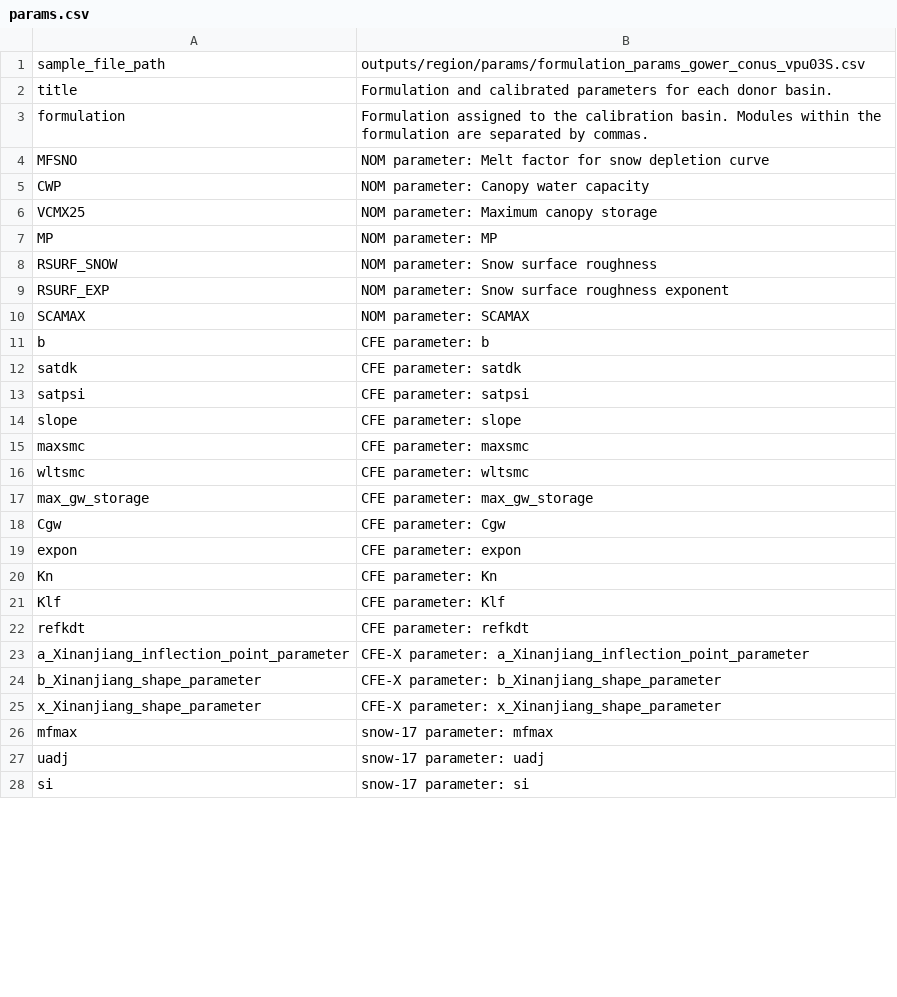
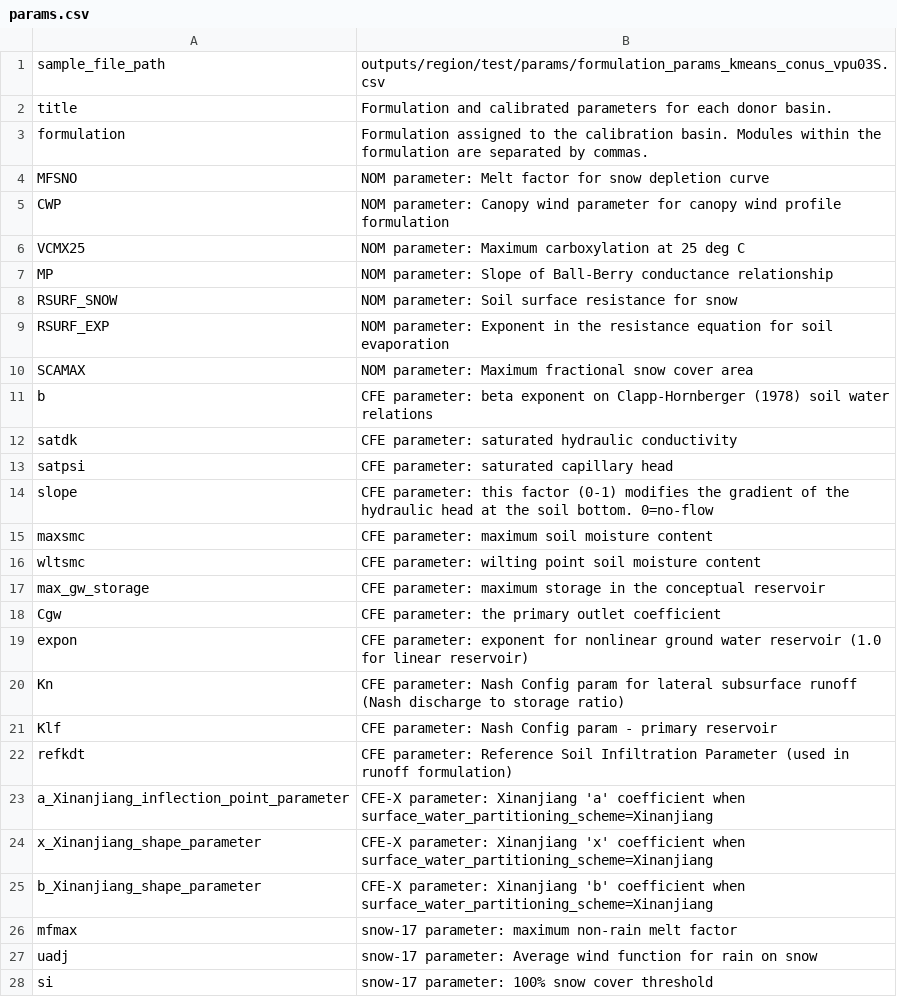
Before and after one commit to NGWPC/nwm-region-mgr, a CSV file: docs/scripts/data_desc/outputs/params.csv, drawn as a sheet; only a part is shown; the diff covers the shown part only.

Commit message:
update documentation with new data and s3 location

```diff
--- a/docs/scripts/data_desc/outputs/params.csv
+++ b/docs/scripts/data_desc/outputs/params.csv
@@ -1,2 +1,2 @@
-sample_file_path|outputs/region/params/formulation_params_gower_conus_vpu03S.csv
+sample_file_path|outputs/region/test/params/formulation_params_kmeans_conus_vpu03S.csv
 title|Formulation and calibrated parameters for each donor basin.
@@ -4,25 +4,25 @@ formulation|Formulation assigned to the calibration basin. Modules within the fo
 MFSNO|NOM parameter: Melt factor for snow depletion curve
-CWP|NOM parameter: Canopy water capacity
-VCMX25|NOM parameter: Maximum canopy storage
-MP|NOM parameter: MP
-RSURF_SNOW|NOM parameter: Snow surface roughness
-RSURF_EXP|NOM parameter: Snow surface roughness exponent
-SCAMAX|NOM parameter: SCAMAX
-b|CFE parameter: b
-satdk|CFE parameter: satdk
-satpsi|CFE parameter: satpsi
-slope|CFE parameter: slope
-maxsmc|CFE parameter: maxsmc
-wltsmc|CFE parameter: wltsmc
-max_gw_storage|CFE parameter: max_gw_storage
-Cgw|CFE parameter: Cgw
-expon|CFE parameter: expon
-Kn|CFE parameter: Kn
-Klf|CFE parameter: Klf
-refkdt|CFE parameter: refkdt
-a_Xinanjiang_inflection_point_parameter|CFE-X parameter: a_Xinanjiang_inflection_point_parameter
-b_Xinanjiang_shape_parameter|CFE-X parameter: b_Xinanjiang_shape_parameter
-x_Xinanjiang_shape_parameter|CFE-X parameter: x_Xinanjiang_shape_parameter
-mfmax|snow-17 parameter: mfmax
-uadj|snow-17 parameter: uadj
-si|snow-17 parameter: si
+CWP|NOM parameter: Canopy wind parameter for canopy wind profile formulation
+VCMX25|NOM parameter: Maximum carboxylation at 25 deg C
+MP|NOM parameter: Slope of Ball-Berry conductance relationship
+RSURF_SNOW|NOM parameter: Soil surface resistance for snow
+RSURF_EXP|NOM parameter: Exponent in the resistance equation for soil evaporation
+SCAMAX|NOM parameter: Maximum fractional snow cover area
+b|CFE parameter: beta exponent on Clapp-Hornberger (1978) soil water relations
+satdk|CFE parameter: saturated hydraulic conductivity
+satpsi|CFE parameter: saturated capillary head
+slope|CFE parameter: this factor (0-1) modifies the gradient of the hydraulic head at the soil bottom. 0=no-flow
+maxsmc|CFE parameter: maximum soil moisture content
+wltsmc|CFE parameter: wilting point soil moisture content
+max_gw_storage|CFE parameter: maximum storage in the conceptual reservoir
+Cgw|CFE parameter: the primary outlet coefficient
+expon|CFE parameter: exponent for nonlinear ground water reservoir (1.0 for linear reservoir)
+Kn|CFE parameter: Nash Config param for lateral subsurface runoff (Nash discharge to storage ratio)
+Klf|CFE parameter: Nash Config param - primary reservoir
+refkdt|CFE parameter: Reference Soil Infiltration Parameter (used in runoff formulation)
+a_Xinanjiang_inflection_point_parameter|CFE-X parameter: Xinanjiang 'a' coefficient when surface_water_partitioning_scheme=Xinanjiang
+x_Xinanjiang_shape_parameter|CFE-X parameter: Xinanjiang 'x' coefficient when surface_water_partitioning_scheme=Xinanjiang
+b_Xinanjiang_shape_parameter|CFE-X parameter: Xinanjiang 'b' coefficient when surface_water_partitioning_scheme=Xinanjiang
+mfmax|snow-17 parameter: maximum non-rain melt factor
+uadj|snow-17 parameter: Average wind function for rain on snow
+si|snow-17 parameter: 	100% snow cover threshold
```
Also changed, not shown: 48 edited cells elsewhere in this file, docs/scripts/data_desc/inputs/calib_param_file.csv, docs/scripts/data_desc/inputs/ngen_hydrofabric_file.csv, 21 other files.
